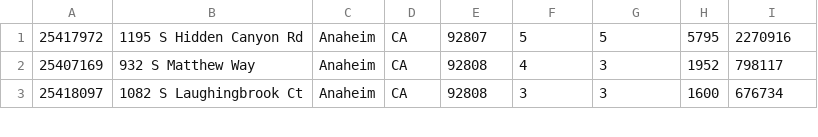
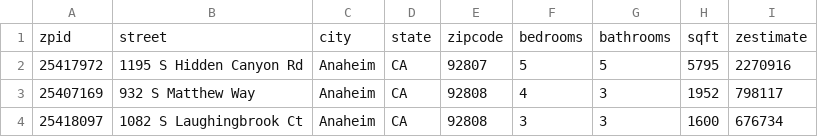
Before and after one commit to nikhilrampal15/q3project, a CSV file: data/propertyInfo/All-houses.csv, drawn as a sheet; only a part is shown; the diff names each change by its address in the sheet, - before the commit and + after, or states it on an @@ line.

```diff
--- a/data/propertyInfo/All-houses.csv
+++ b/data/propertyInfo/All-houses.csv
+row 1: zpid | street | city | state | zipcode | bedrooms | bathrooms | sqft | zestimate
```
Also changed, not shown: 1 other file.
